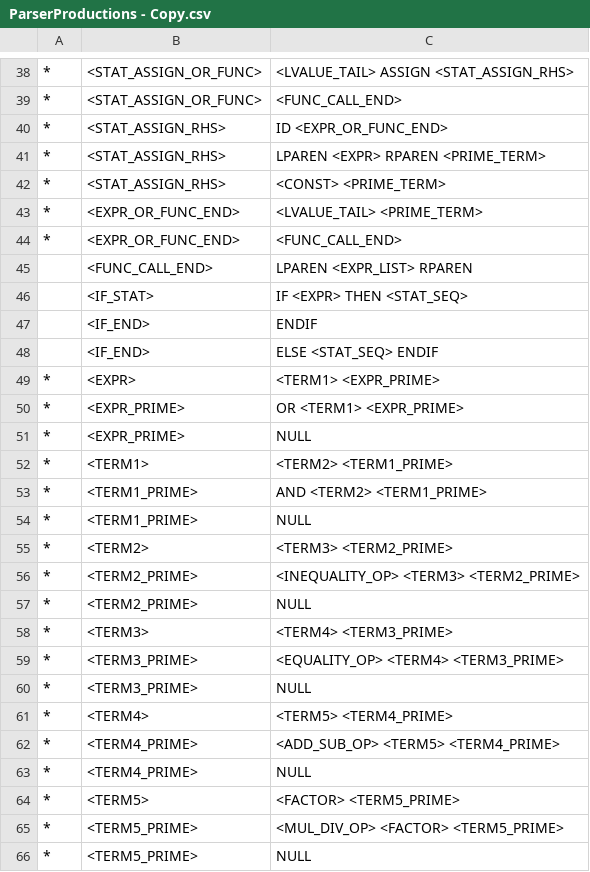
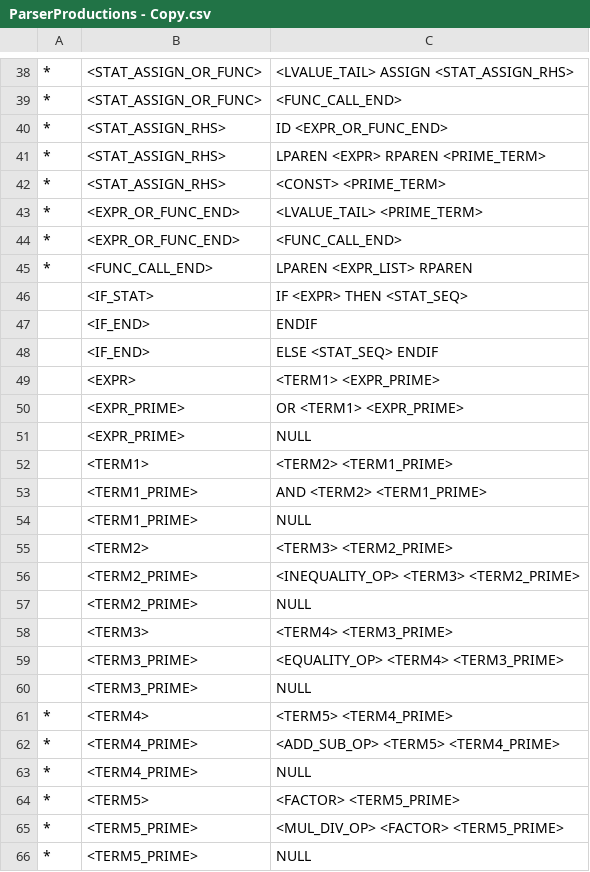
Before and after one commit to ClysmiC/tiger-compiler, a CSV file: res/ParserProductions - Copy.csv, drawn as a sheet; only a part is shown, gaps mark what is left out.

```diff
--- a/res/ParserProductions - Copy.csv
+++ b/res/ParserProductions - Copy.csv
@@ -44,3 +44,3 @@
 *,<EXPR_OR_FUNC_END>,<FUNC_CALL_END>
-,<FUNC_CALL_END>,LPAREN <EXPR_LIST> RPAREN
+*,<FUNC_CALL_END>,LPAREN <EXPR_LIST> RPAREN
 ,<IF_STAT>,IF <EXPR> THEN <STAT_SEQ>
@@ -48,14 +48,14 @@
 ,<IF_END>,ELSE <STAT_SEQ> ENDIF
-*,<EXPR>,<TERM1> <EXPR_PRIME>
-*,<EXPR_PRIME>,OR <TERM1> <EXPR_PRIME>
-*,<EXPR_PRIME>,NULL
-*,<TERM1>,<TERM2> <TERM1_PRIME>
-*,<TERM1_PRIME>,AND <TERM2> <TERM1_PRIME>
-*,<TERM1_PRIME>,NULL
-*,<TERM2>,<TERM3> <TERM2_PRIME>
-*,<TERM2_PRIME>,<INEQUALITY_OP> <TERM3> <TERM2_PRIME>
-*,<TERM2_PRIME>,NULL
-*,<TERM3>,<TERM4> <TERM3_PRIME>
-*,<TERM3_PRIME>,<EQUALITY_OP> <TERM4> <TERM3_PRIME>
-*,<TERM3_PRIME>,NULL
+,<EXPR>,<TERM1> <EXPR_PRIME>
+,<EXPR_PRIME>,OR <TERM1> <EXPR_PRIME>
+,<EXPR_PRIME>,NULL
+,<TERM1>,<TERM2> <TERM1_PRIME>
+,<TERM1_PRIME>,AND <TERM2> <TERM1_PRIME>
+,<TERM1_PRIME>,NULL
+,<TERM2>,<TERM3> <TERM2_PRIME>
+,<TERM2_PRIME>,<INEQUALITY_OP> <TERM3> <TERM2_PRIME>
+,<TERM2_PRIME>,NULL
+,<TERM3>,<TERM4> <TERM3_PRIME>
+,<TERM3_PRIME>,<EQUALITY_OP> <TERM4> <TERM3_PRIME>
+,<TERM3_PRIME>,NULL
 *,<TERM4>,<TERM5> <TERM4_PRIME>
```
Also changed, not shown: 2 other files.
